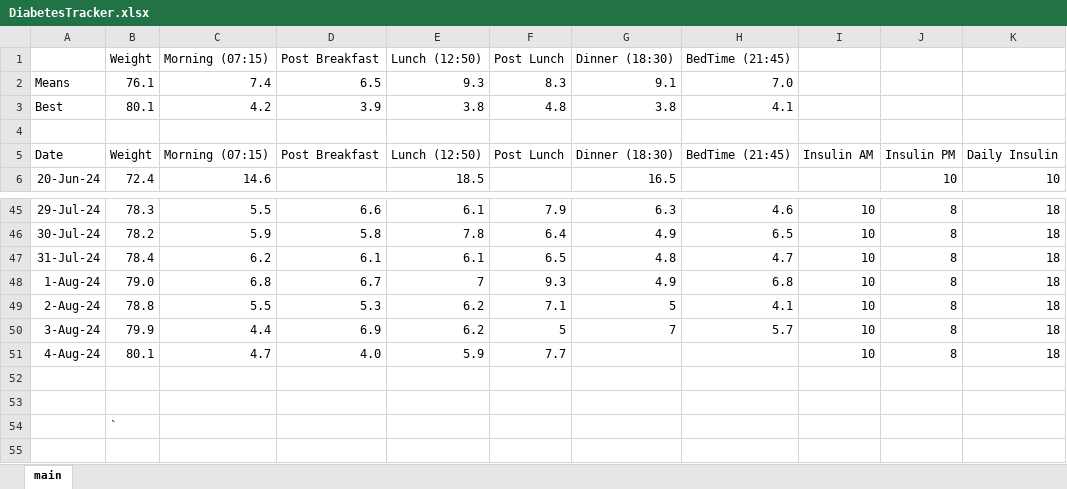
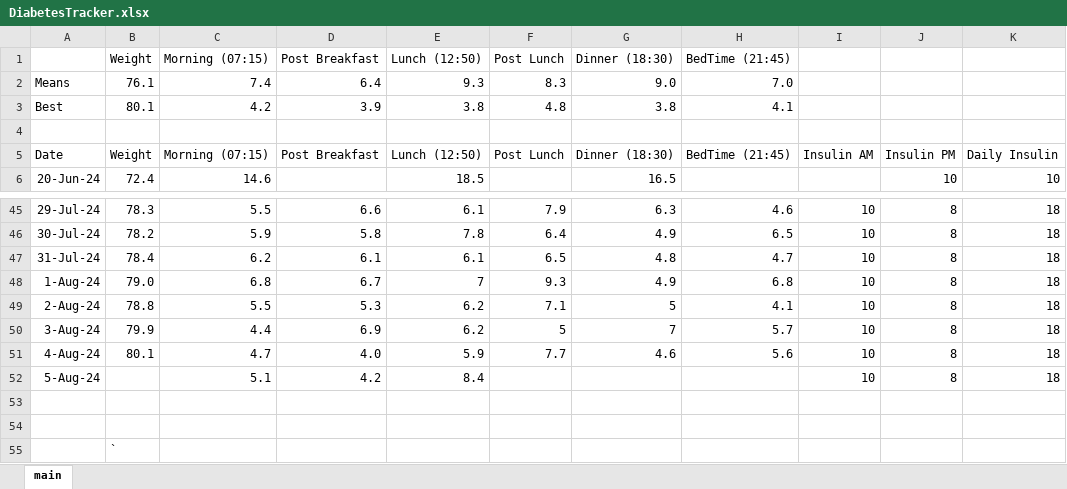
Before and after one commit to charleverts/glucose_tracker_app, an Excel workbook: DiabetesTracker.xlsx, sheet main, drawn as a sheet; only a part is shown, gaps mark what is left out; values as stored, in another font and other column widths than the file's, no borders; charts and pictures and table styles not drawn; the diff names each change by its address in the sheet, - before the commit and + after, or states it on an @@ line.

Commit message:
New Data

```diff
--- a/DiabetesTracker.xlsx (sheet main)
+++ b/DiabetesTracker.xlsx (sheet main)
-D2 (Post Breakfast): 6.5
+D2 (Post Breakfast): 6.4
-G2 (Dinner (18:30)): 9.1
+G2 (Dinner (18:30)): 9.0
-G51 (Dinner (18:30)): (empty)
+G51 (Dinner (18:30)): 4.6
-H51 (BedTime (21:45)): (empty)
+H51 (BedTime (21:45)): 5.6
+row 52: 5-Aug-24 |  | 5.1 | 4.2 | 8.4 |  |  |  | 10 | 8 | 18
```
Also changed, not shown: formulas that keep their value, charts or pictures.
